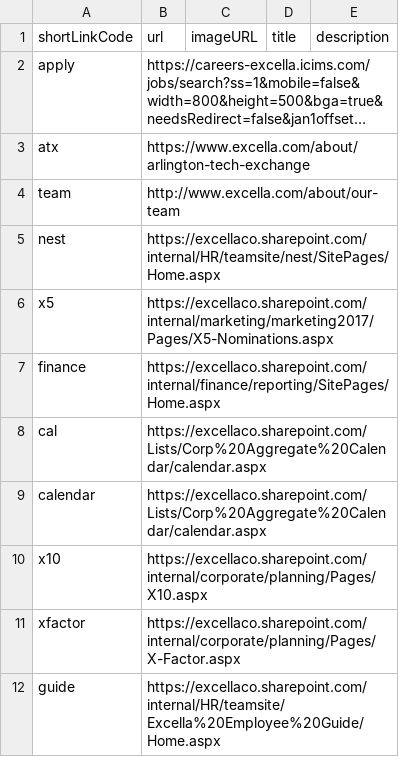
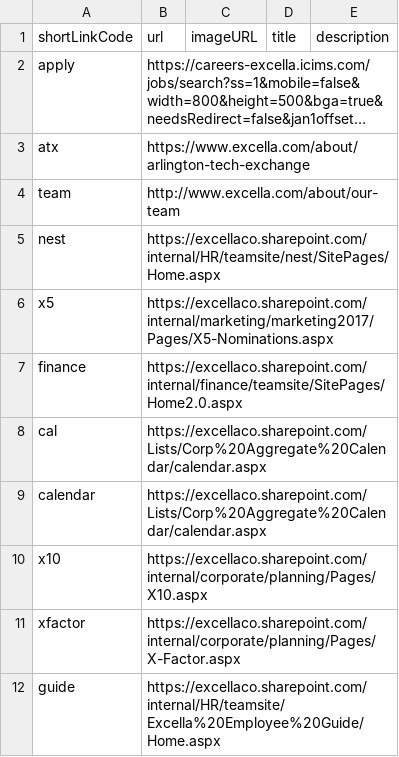
Before and after one commit to excellalabs/xluhco, a CSV file: src/xluhco.web/wwwroot/ShortLinks.csv, drawn as a sheet; only a part is shown; long unchanged cells end in ….

Commit message:
Update ShortLinks.csv

```diff
--- a/src/xluhco.web/wwwroot/ShortLinks.csv
+++ b/src/xluhco.web/wwwroot/ShortLinks.csv
@@ -6,3 +6,3 @@ nest,https://excellaco.sharepoint.com/internal/HR/teamsite/nest/SitePages/Home.a
 x5,https://excellaco.sharepoint.com/internal/marketing/marketing2017/Pages/X5-Nominations.aspx
-finance,https://excellaco.sharepoint.com/internal/finance/reporting/SitePages/Home.aspx
+finance,https://excellaco.sharepoint.com/internal/finance/teamsite/SitePages/Home2.0.aspx
 cal,https://excellaco.sharepoint.com/Lists/Corp%20Aggregate%20Calendar/calendar.aspx
```
